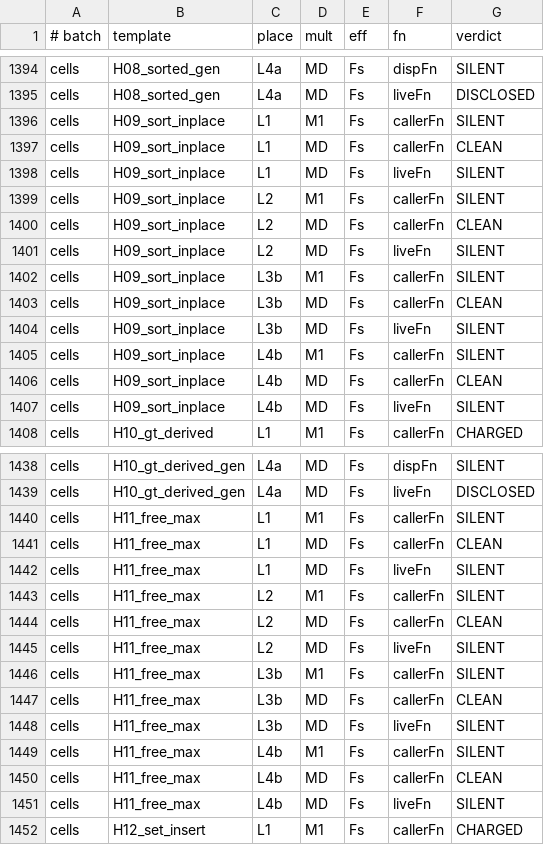
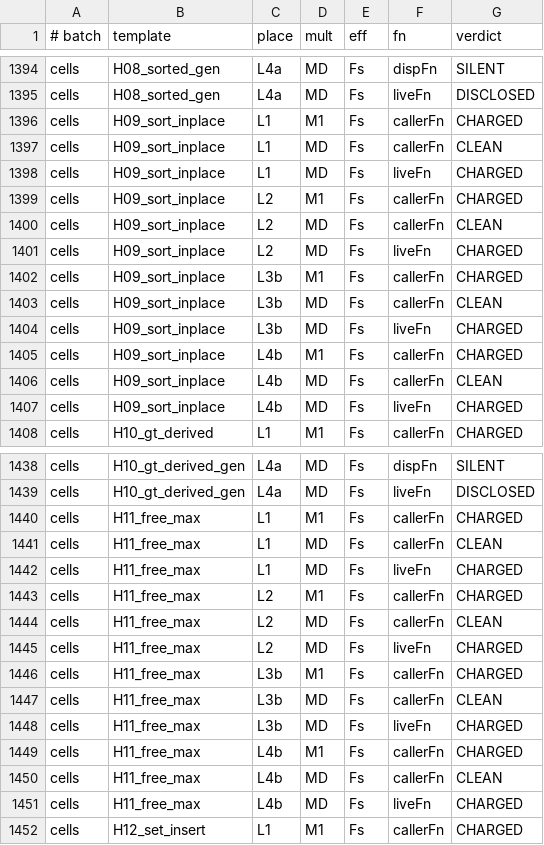
Before and after one commit to tombaldwin/candor-swift, a TSV file: tools/calltarget/baseline.tsv, drawn as a sheet; only a part is shown, gaps mark what is left out; the diff covers the shown part only.

```diff
--- a/tools/calltarget/baseline.tsv
+++ b/tools/calltarget/baseline.tsv
@@ -1395,14 +1395,14 @@ cells	H08_sorted_gen	L4a	MD	Fs	dispFn	SILENT
 cells	H08_sorted_gen	L4a	MD	Fs	liveFn	DISCLOSED
-cells	H09_sort_inplace	L1	M1	Fs	callerFn	SILENT
+cells	H09_sort_inplace	L1	M1	Fs	callerFn	CHARGED
 cells	H09_sort_inplace	L1	MD	Fs	callerFn	CLEAN
-cells	H09_sort_inplace	L1	MD	Fs	liveFn	SILENT
-cells	H09_sort_inplace	L2	M1	Fs	callerFn	SILENT
+cells	H09_sort_inplace	L1	MD	Fs	liveFn	CHARGED
+cells	H09_sort_inplace	L2	M1	Fs	callerFn	CHARGED
 cells	H09_sort_inplace	L2	MD	Fs	callerFn	CLEAN
-cells	H09_sort_inplace	L2	MD	Fs	liveFn	SILENT
-cells	H09_sort_inplace	L3b	M1	Fs	callerFn	SILENT
+cells	H09_sort_inplace	L2	MD	Fs	liveFn	CHARGED
+cells	H09_sort_inplace	L3b	M1	Fs	callerFn	CHARGED
 cells	H09_sort_inplace	L3b	MD	Fs	callerFn	CLEAN
-cells	H09_sort_inplace	L3b	MD	Fs	liveFn	SILENT
-cells	H09_sort_inplace	L4b	M1	Fs	callerFn	SILENT
+cells	H09_sort_inplace	L3b	MD	Fs	liveFn	CHARGED
+cells	H09_sort_inplace	L4b	M1	Fs	callerFn	CHARGED
 cells	H09_sort_inplace	L4b	MD	Fs	callerFn	CLEAN
-cells	H09_sort_inplace	L4b	MD	Fs	liveFn	SILENT
+cells	H09_sort_inplace	L4b	MD	Fs	liveFn	CHARGED
 cells	H10_gt_derived	L1	M1	Fs	callerFn	CHARGED
@@ -1439,14 +1439,14 @@ cells	H10_gt_derived_gen	L4a	MD	Fs	dispFn	SILENT
 cells	H10_gt_derived_gen	L4a	MD	Fs	liveFn	DISCLOSED
-cells	H11_free_max	L1	M1	Fs	callerFn	SILENT
+cells	H11_free_max	L1	M1	Fs	callerFn	CHARGED
 cells	H11_free_max	L1	MD	Fs	callerFn	CLEAN
-cells	H11_free_max	L1	MD	Fs	liveFn	SILENT
-cells	H11_free_max	L2	M1	Fs	callerFn	SILENT
+cells	H11_free_max	L1	MD	Fs	liveFn	CHARGED
+cells	H11_free_max	L2	M1	Fs	callerFn	CHARGED
 cells	H11_free_max	L2	MD	Fs	callerFn	CLEAN
-cells	H11_free_max	L2	MD	Fs	liveFn	SILENT
-cells	H11_free_max	L3b	M1	Fs	callerFn	SILENT
+cells	H11_free_max	L2	MD	Fs	liveFn	CHARGED
+cells	H11_free_max	L3b	M1	Fs	callerFn	CHARGED
 cells	H11_free_max	L3b	MD	Fs	callerFn	CLEAN
-cells	H11_free_max	L3b	MD	Fs	liveFn	SILENT
-cells	H11_free_max	L4b	M1	Fs	callerFn	SILENT
+cells	H11_free_max	L3b	MD	Fs	liveFn	CHARGED
+cells	H11_free_max	L4b	M1	Fs	callerFn	CHARGED
 cells	H11_free_max	L4b	MD	Fs	callerFn	CLEAN
-cells	H11_free_max	L4b	MD	Fs	liveFn	SILENT
+cells	H11_free_max	L4b	MD	Fs	liveFn	CHARGED
 cells	H12_set_insert	L1	M1	Fs	callerFn	CHARGED
```
Also changed, not shown: 4 edited cells elsewhere in this file, 2 other files.
